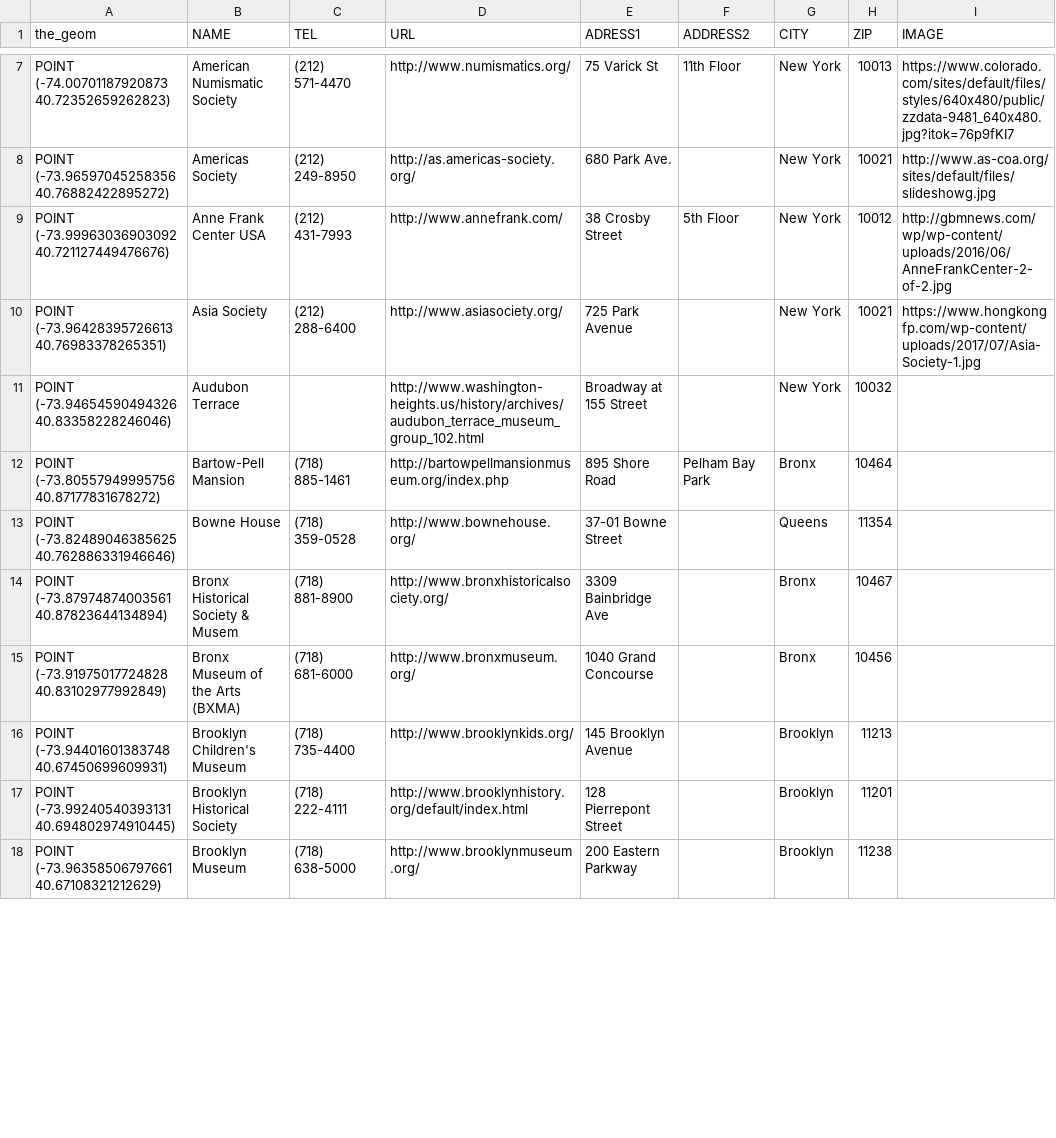
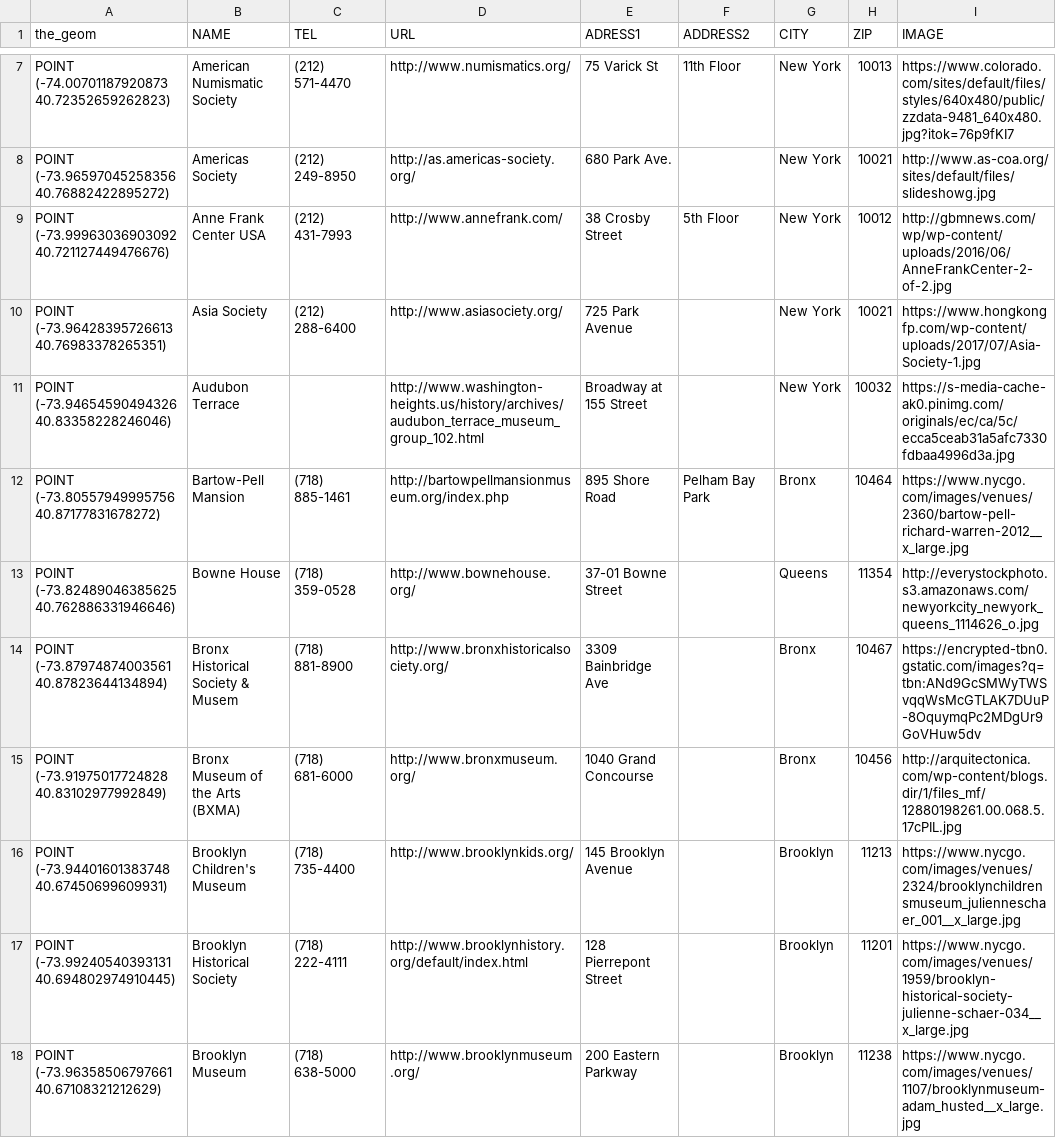
Before and after one commit to rafaellichen/Culturocity, a CSV file: MUSEUM.csv, drawn as a sheet; only a part is shown, gaps mark what is left out; the diff covers the shown part only.

Commit message:
more images added to spreadsheet 25 total

```diff
--- a/MUSEUM.csv
+++ b/MUSEUM.csv
@@ -10,9 +10,9 @@ POINT (-73.99963036903092 40.721127449476676),Anne Frank Center USA,(212) 431-79
 POINT (-73.96428395726613 40.76983378265351),Asia Society,(212) 288-6400,http://www.asiasociety.org/,725 Park Avenue,,New York,10021,https://www.hongkongfp.com/wp-content/uploads/2017/07/Asia-Society-1.jpg
-POINT (-73.94654590494326 40.83358228246046),Audubon Terrace,,http://www.washington-heights.us/history/archives/audubon_terrace_museum_group_102.html,Broadway at 155 Street,,New York,10032,
-POINT (-73.80557949995756 40.87177831678272),Bartow-Pell Mansion,(718) 885-1461,http://bartowpellmansionmuseum.org/index.php,895 Shore Road,Pelham Bay Park,Bronx,10464,
-POINT (-73.82489046385625 40.762886331946646),Bowne House,(718) 359-0528,http://www.bownehouse.org/,37-01 Bowne Street,,Queens,11354,
-POINT (-73.87974874003561 40.87823644134894),Bronx Historical Society & Musem,(718) 881-8900,http://www.bronxhistoricalsociety.org/,3309 Bainbridge Ave,,Bronx,10467,
-POINT (-73.91975017724828 40.83102977992849),Bronx Museum of the Arts (BXMA),(718) 681-6000,http://www.bronxmuseum.org/,1040 Grand Concourse,,Bronx,10456,
-POINT (-73.94401601383748 40.67450699609931),Brooklyn Children's Museum,(718) 735-4400,http://www.brooklynkids.org/,145 Brooklyn Avenue,,Brooklyn,11213,
-POINT (-73.99240540393131 40.694802974910445),Brooklyn Historical Society,(718) 222-4111,http://www.brooklynhistory.org/default/index.html,128 Pierrepont Street,,Brooklyn,11201,
-POINT (-73.96358506797661 40.67108321212629),Brooklyn Museum,(718) 638-5000,http://www.brooklynmuseum.org/,200 Eastern Parkway,,Brooklyn,11238,
+POINT (-73.94654590494326 40.83358228246046),Audubon Terrace,,http://www.washington-heights.us/history/archives/audubon_terrace_museum_group_102.html,Broadway at 155 Street,,New York,10032,https://s-media-cache-ak0.pinimg.com/originals/ec/ca/5c/ecca5ceab31a5afc7330fdbaa4996d3a.jpg
+POINT (-73.80557949995756 40.87177831678272),Bartow-Pell Mansion,(718) 885-1461,http://bartowpellmansionmuseum.org/index.php,895 Shore Road,Pelham Bay Park,Bronx,10464,https://www.nycgo.com/images/venues/2360/bartow-pell-richard-warren-2012__x_large.jpg
+POINT (-73.82489046385625 40.762886331946646),Bowne House,(718) 359-0528,http://www.bownehouse.org/,37-01 Bowne Street,,Queens,11354,http://everystockphoto.s3.amazonaws.com/newyorkcity_newyork_queens_1114626_o.jpg
+POINT (-73.87974874003561 40.87823644134894),Bronx Historical Society & Musem,(718) 881-8900,http://www.bronxhistoricalsociety.org/,3309 Bainbridge Ave,,Bronx,10467,https://encrypted-tbn0.gstatic.com/images?q=tbn:ANd9GcSMWyTWSvqqWsMcGTLAK7DUuP-8OquymqPc2MDgUr9GoVHuw5dv
+POINT (-73.91975017724828 40.83102977992849),Bronx Museum of the Arts (BXMA),(718) 681-6000,http://www.bronxmuseum.org/,1040 Grand Concourse,,Bronx,10456,http://arquitectonica.com/wp-content/blogs.dir/1/files_mf/12880198261.00.068.5.17cPIL.jpg
+POINT (-73.94401601383748 40.67450699609931),Brooklyn Children's Museum,(718) 735-4400,http://www.brooklynkids.org/,145 Brooklyn Avenue,,Brooklyn,11213,https://www.nycgo.com/images/venues/2324/brooklynchildrensmuseum_julienneschaer_001__x_large.jpg
+POINT (-73.99240540393131 40.694802974910445),Brooklyn Historical Society,(718) 222-4111,http://www.brooklynhistory.org/default/index.html,128 Pierrepont Street,,Brooklyn,11201,https://www.nycgo.com/images/venues/1959/brooklyn-historical-society-julienne-schaer-034__x_large.jpg
+POINT (-73.96358506797661 40.67108321212629),Brooklyn Museum,(718) 638-5000,http://www.brooklynmuseum.org/,200 Eastern Parkway,,Brooklyn,11238,https://www.nycgo.com/images/venues/1107/brooklynmuseum-adam_husted__x_large.jpg
```
Also changed, not shown: 7 edited cells elsewhere in this file, 1 other file.
